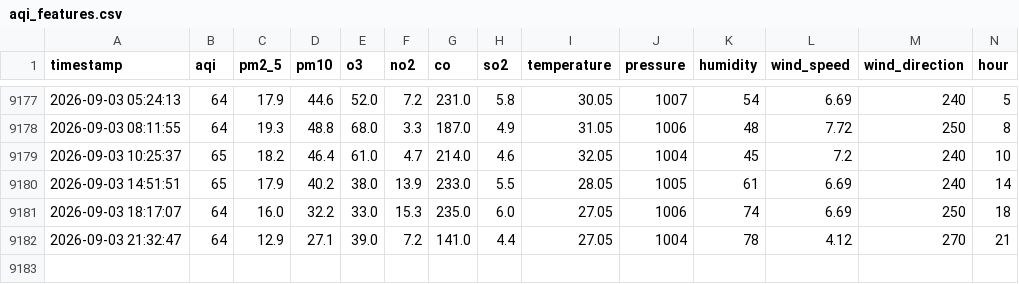
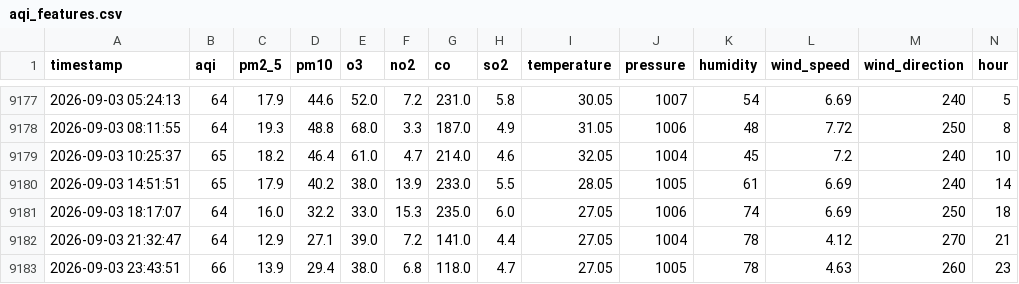
Before and after one commit to murtaza-23/AQI-Predictor, a CSV file: data/aqi_features.csv, drawn as a sheet; only a part is shown, gaps mark what is left out; rows hold the shown columns only; the diff names each change by its address in the sheet, - before the commit and + after, or states it on an @@ line.

```diff
--- a/data/aqi_features.csv
+++ b/data/aqi_features.csv
+row 9183: 2026-09-03 23:43:51 | 66 | 13.9 | 29.4 | 38.0 | 6.8 | 118.0 | 4.7 | 27.05 | 1005 | 78 | 4.63 | 260 | 23
```
